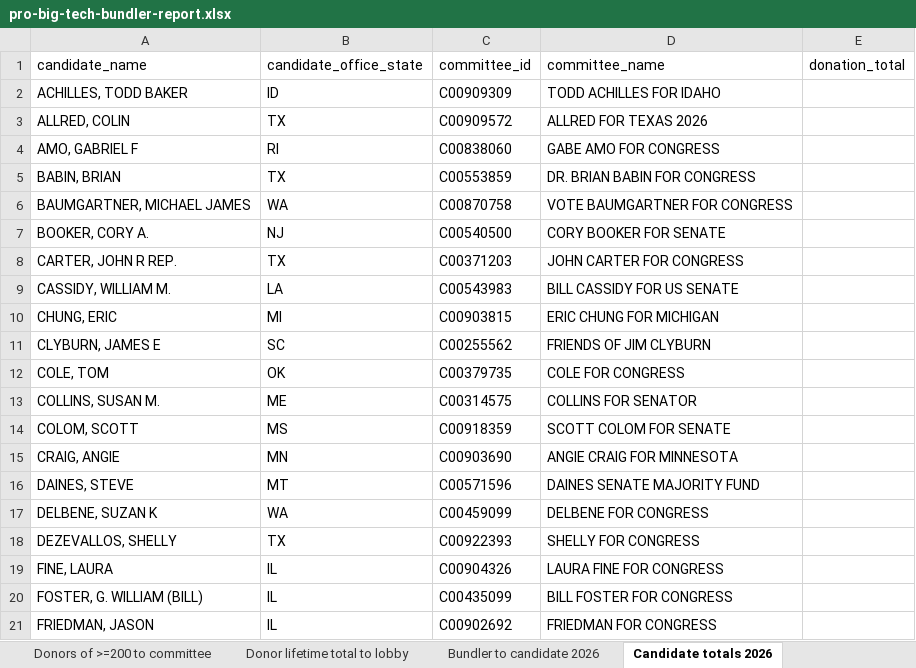
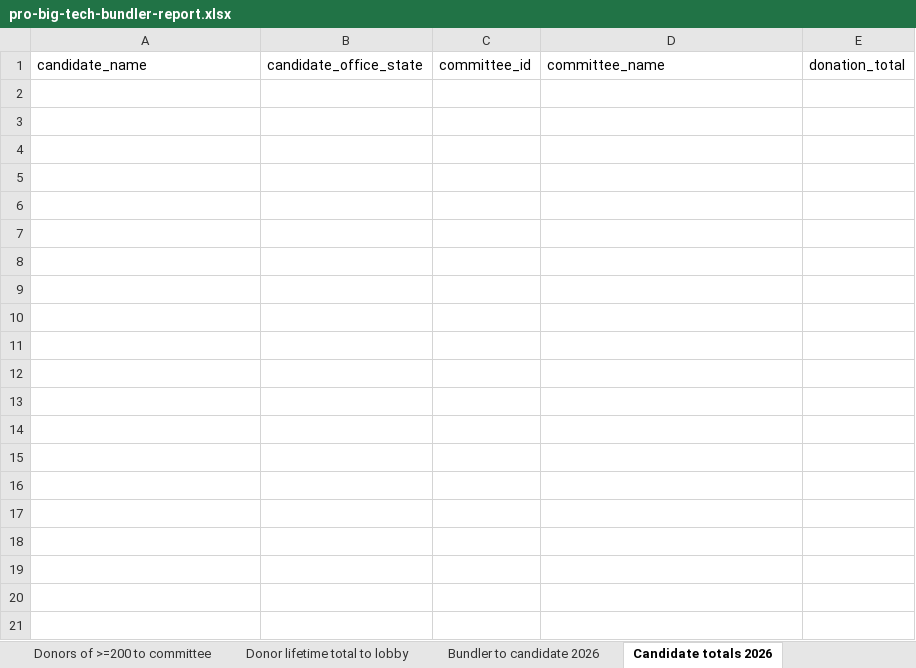
Before and after one commit to JJ-TrackAIPAC/TrackAIPAC, an Excel workbook: reports/pro-big-tech/pro-big-tech-bundler-report.xlsx, sheet Candidate totals 2026, drawn as a sheet; only a part is shown; values as stored, in another font and other column widths than the file's, no borders; table styles not drawn; the diff covers the shown part only; the diff names each change by its address in the sheet, - before the commit and + after, or states it on an @@ line.

```diff
--- a/reports/pro-big-tech/pro-big-tech-bundler-report.xlsx (sheet Candidate totals 2026)
+++ b/reports/pro-big-tech/pro-big-tech-bundler-report.xlsx (sheet Candidate totals 2026)
-row 2: ACHILLES, TODD BAKER | ID | C00909309 | TODD ACHILLES FOR IDAHO
-row 3: ALLRED, COLIN | TX | C00909572 | ALLRED FOR TEXAS 2026
-row 4: AMO, GABRIEL F | RI | C00838060 | GABE AMO FOR CONGRESS
-row 5: BABIN, BRIAN | TX | C00553859 | DR. BRIAN BABIN FOR CONGRESS
-row 6: BAUMGARTNER, MICHAEL JAMES | WA | C00870758 | VOTE BAUMGARTNER FOR CONGRESS
-row 7: BOOKER, CORY A. | NJ | C00540500 | CORY BOOKER FOR SENATE
-row 8: CARTER, JOHN R REP. | TX | C00371203 | JOHN CARTER FOR CONGRESS
-row 9: CASSIDY, WILLIAM M. | LA | C00543983 | BILL CASSIDY FOR US SENATE
-row 10: CHUNG, ERIC | MI | C00903815 | ERIC CHUNG FOR MICHIGAN
-row 11: CLYBURN, JAMES E | SC | C00255562 | FRIENDS OF JIM CLYBURN
-row 12: COLE, TOM | OK | C00379735 | COLE FOR CONGRESS
-row 13: COLLINS, SUSAN M. | ME | C00314575 | COLLINS FOR SENATOR
-row 14: COLOM, SCOTT | MS | C00918359 | SCOTT COLOM FOR SENATE
-row 15: CRAIG, ANGIE | MN | C00903690 | ANGIE CRAIG FOR MINNESOTA
-row 16: DAINES, STEVE | MT | C00571596 | DAINES SENATE MAJORITY FUND
-row 17: DELBENE, SUZAN K | WA | C00459099 | DELBENE FOR CONGRESS
-row 18: DEZEVALLOS, SHELLY | TX | C00922393 | SHELLY FOR CONGRESS
-row 19: FINE, LAURA | IL | C00904326 | LAURA FINE FOR CONGRESS
-row 20: FOSTER, G. WILLIAM (BILL) | IL | C00435099 | BILL FOSTER FOR CONGRESS
-row 21: FRIEDMAN, JASON | IL | C00902692 | FRIEDMAN FOR CONGRESS
```
Also changed, not shown: 40 removed rows elsewhere in this sheet, sheet Donor lifetime total to lobby, sheet Donors of >=200 to committee, sheet Bundler to candidate 2026, sheet Bundler to candidate lifetime, sheet Candidate Committee Info, sheet Totals from bundlers lifetime, 1 more sheet, reports/pro-big-tech/pro-big-tech-disbursement-report.xlsx, reports/pro-big-tech/pro-big-tech-donors-report.xlsx, 28 other files.
